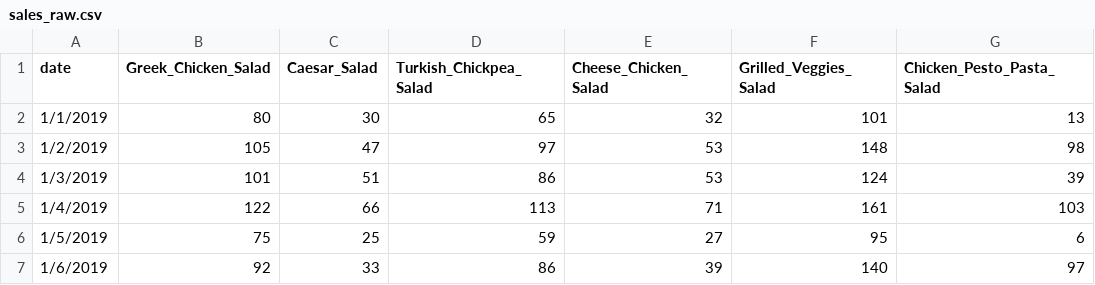
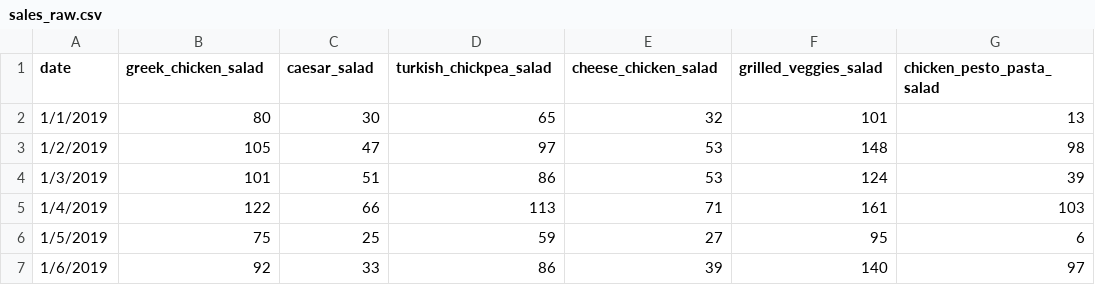
Before and after one commit to atoti/notebooks, a CSV file: retail/agroalimentaire/sales_raw.csv, drawn as a sheet; only a part is shown.

```diff
--- a/retail/agroalimentaire/sales_raw.csv
+++ b/retail/agroalimentaire/sales_raw.csv
@@ -1,2 +1,2 @@
-date,Greek_Chicken_Salad,Caesar_Salad,Turkish_Chickpea_Salad,Cheese_Chicken_Salad,Grilled_Veggies_Salad,Chicken_Pesto_Pasta_Salad
+date,greek_chicken_salad,caesar_salad,turkish_chickpea_salad,cheese_chicken_salad,grilled_veggies_salad,chicken_pesto_pasta_salad
 1/1/2019,80,30,65,32,101,13
```
Also changed, not shown: retail/agroalimentaire/ingredients.csv, retail/agroalimentaire/salad_content.csv, 3 other files.
